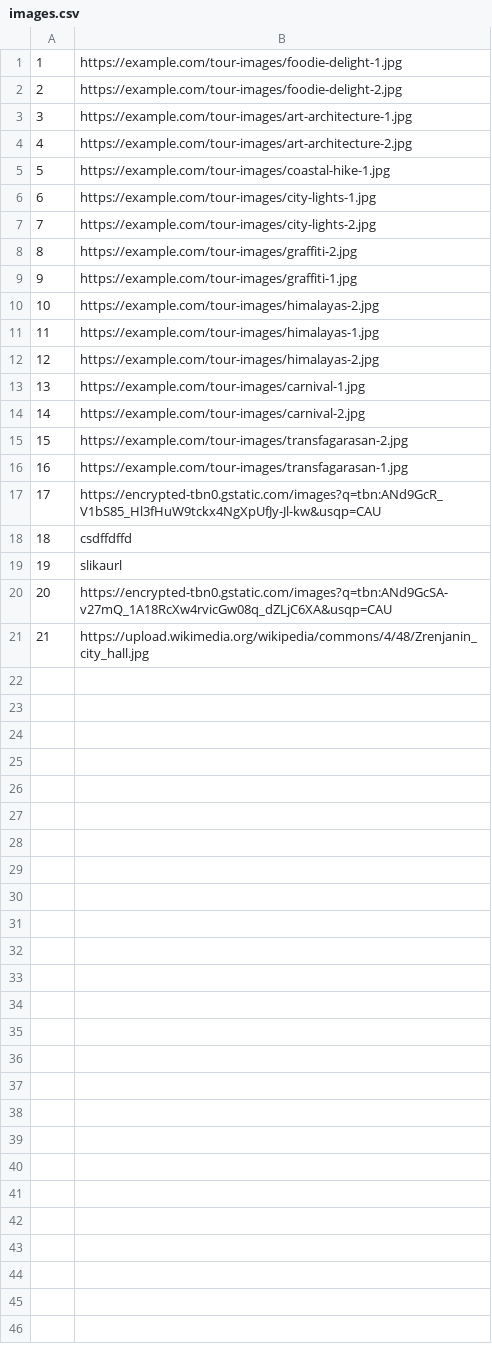
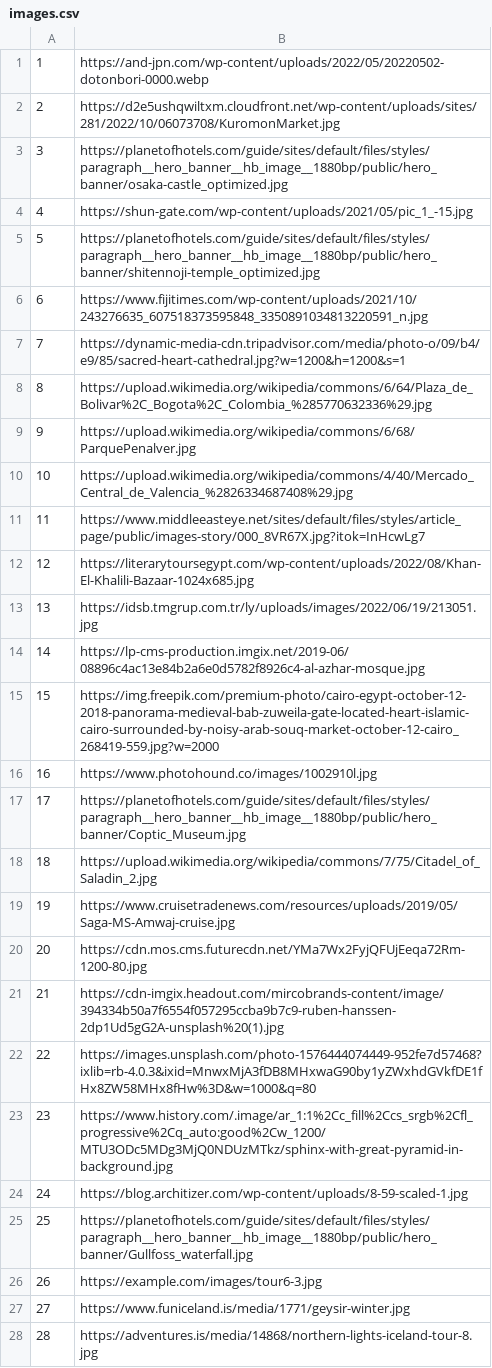
Before and after one commit to mil184/SIMS-tim-B, a CSV file: SIMS-Initial-Project-main/InitialProject/InitialProject/Resources/Data/images.csv, drawn as a sheet; only a part is shown; the diff covers the shown part only.

```diff
--- a/SIMS-Initial-Project-main/InitialProject/InitialProject/Resources/Data/images.csv
+++ b/SIMS-Initial-Project-main/InitialProject/InitialProject/Resources/Data/images.csv
@@ -1,21 +1,28 @@
-1|https://example.com/tour-images/foodie-delight-1.jpg
-2|https://example.com/tour-images/foodie-delight-2.jpg
-3|https://example.com/tour-images/art-architecture-1.jpg
-4|https://example.com/tour-images/art-architecture-2.jpg
-5|https://example.com/tour-images/coastal-hike-1.jpg
-6|https://example.com/tour-images/city-lights-1.jpg
-7|https://example.com/tour-images/city-lights-2.jpg
-8|https://example.com/tour-images/graffiti-2.jpg
-9|https://example.com/tour-images/graffiti-1.jpg
-10|https://example.com/tour-images/himalayas-2.jpg
-11|https://example.com/tour-images/himalayas-1.jpg
-12|https://example.com/tour-images/himalayas-2.jpg
-13|https://example.com/tour-images/carnival-1.jpg
-14|https://example.com/tour-images/carnival-2.jpg
-15|https://example.com/tour-images/transfagarasan-2.jpg
-16|https://example.com/tour-images/transfagarasan-1.jpg
-17|https://encrypted-tbn0.gstatic.com/images?q=tbn:ANd9GcR_V1bS85_Hl3fHuW9tckx4NgXpUfJy-Jl-kw&usqp=CAU
-18|csdffdffd
-19|slikaurl
-20|https://encrypted-tbn0.gstatic.com/images?q=tbn:ANd9GcSA-v27mQ_1A18RcXw4rvicGw08q_dZLjC6XA&usqp=CAU
-21|https://upload.wikimedia.org/wikipedia/commons/4/48/Zrenjanin_city_hall.jpg
+1|https://and-jpn.com/wp-content/uploads/2022/05/20220502-dotonbori-0000.webp
+2|https://d2e5ushqwiltxm.cloudfront.net/wp-content/uploads/sites/281/2022/10/06073708/KuromonMarket.jpg
+3|https://planetofhotels.com/guide/sites/default/files/styles/paragraph__hero_banner__hb_image__1880bp/public/hero_banner/osaka-castle_optimized.jpg
+4|https://shun-gate.com/wp-content/uploads/2021/05/pic_1_-15.jpg
+5|https://planetofhotels.com/guide/sites/default/files/styles/paragraph__hero_banner__hb_image__1880bp/public/hero_banner/shitennoji-temple_optimized.jpg
+6|https://www.fijitimes.com/wp-content/uploads/2021/10/243276635_607518373595848_3350891034813220591_n.jpg
+7|https://dynamic-media-cdn.tripadvisor.com/media/photo-o/09/b4/e9/85/sacred-heart-cathedral.jpg?w=1200&h=1200&s=1
+8|https://upload.wikimedia.org/wikipedia/commons/6/64/Plaza_de_Bolivar%2C_Bogota%2C_Colombia_%285770632336%29.jpg
+9|https://upload.wikimedia.org/wikipedia/commons/6/68/ParquePenalver.jpg
+10|https://upload.wikimedia.org/wikipedia/commons/4/40/Mercado_Central_de_Valencia_%2826334687408%29.jpg
+11|https://www.middleeasteye.net/sites/default/files/styles/article_page/public/images-story/000_8VR67X.jpg?itok=InHcwLg7
+12|https://literarytoursegypt.com/wp-content/uploads/2022/08/Khan-El-Khalili-Bazaar-1024x685.jpg
+13|https://idsb.tmgrup.com.tr/ly/uploads/images/2022/06/19/213051.jpg
+14|https://lp-cms-production.imgix.net/2019-06/08896c4ac13e84b2a6e0d5782f8926c4-al-azhar-mosque.jpg
+15|https://img.freepik.com/premium-photo/cairo-egypt-october-12-2018-panorama-medieval-bab-zuweila-gate-located-heart-islamic-cairo-surrounded-by-noisy-arab-souq-market-october-12-cairo_268419-559.jpg?w=2000
+16|https://www.photohound.co/images/1002910l.jpg
+17|https://planetofhotels.com/guide/sites/default/files/styles/paragraph__hero_banner__hb_image__1880bp/public/hero_banner/Coptic_Museum.jpg
+18|https://upload.wikimedia.org/wikipedia/commons/7/75/Citadel_of_Saladin_2.jpg
+19|https://www.cruisetradenews.com/resources/uploads/2019/05/Saga-MS-Amwaj-cruise.jpg
+20|https://cdn.mos.cms.futurecdn.net/YMa7Wx2FyjQFUjEeqa72Rm-1200-80.jpg
+21|https://cdn-imgix.headout.com/mircobrands-content/image/394334b50a7f6554f057295ccba9b7c9-ruben-hanssen-2dp1Ud5gG2A-unsplash%20(1).jpg
+22|https://images.unsplash.com/photo-1576444074449-952fe7d57468?ixlib=rb-4.0.3&ixid=MnwxMjA3fDB8MHxwaG90by1yZWxhdGVkfDE1fHx8ZW58MHx8fHw%3D&w=1000&q=80
+23|https://www.history.com/.image/ar_1:1%2Cc_fill%2Ccs_srgb%2Cfl_progressive%2Cq_auto:good%2Cw_1200/MTU3ODc5MDg3MjQ0NDUzMTkz/sphinx-with-great-pyramid-in-background.jpg
+24|https://blog.architizer.com/wp-content/uploads/8-59-scaled-1.jpg
+25|https://planetofhotels.com/guide/sites/default/files/styles/paragraph__hero_banner__hb_image__1880bp/public/hero_banner/Gullfoss_waterfall.jpg
+26|https://example.com/images/tour6-3.jpg
+27|https://www.funiceland.is/media/1771/geysir-winter.jpg
+28|https://adventures.is/media/14868/northern-lights-iceland-tour-8.jpg
```
Also changed, not shown: 8 added rows elsewhere in this file, SIMS-Initial-Project-main/InitialProject/InitialProject/Resources/Data/accommodationReservations.csv, SIMS-Initial-Project-main/InitialProject/InitialProject/Resources/Data/accommodations.csv, 7 other files.
